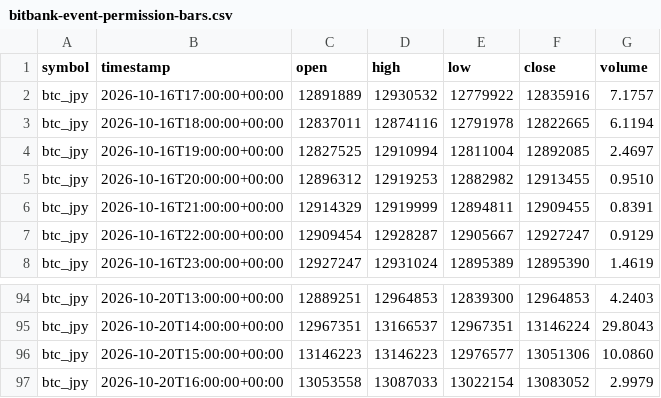
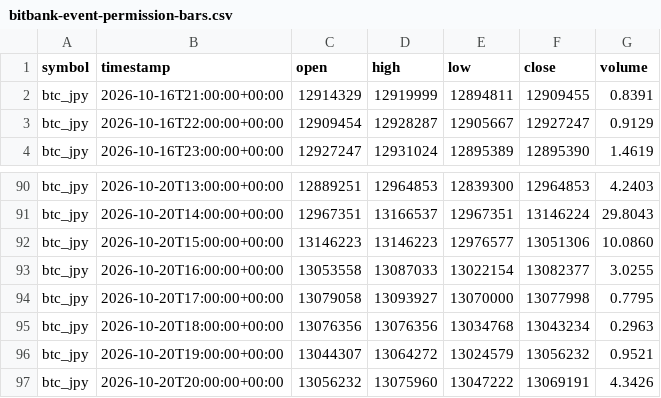
Before and after one commit to crypto-hypothesis-lab/crypto-simulator, a CSV file: data/paper-event/bitbank-event-permission-bars.csv, drawn as a sheet; only a part is shown, gaps mark what is left out.

```diff
--- a/data/paper-event/bitbank-event-permission-bars.csv
+++ b/data/paper-event/bitbank-event-permission-bars.csv
@@ -1,6 +1,2 @@
 symbol,timestamp,open,high,low,close,volume
-btc_jpy,2026-10-16T17:00:00+00:00,12891889,12930532,12779922,12835916,7.1757
-btc_jpy,2026-10-16T18:00:00+00:00,12837011,12874116,12791978,12822665,6.1194
-btc_jpy,2026-10-16T19:00:00+00:00,12827525,12910994,12811004,12892085,2.4697
-btc_jpy,2026-10-16T20:00:00+00:00,12896312,12919253,12882982,12913455,0.9510
 btc_jpy,2026-10-16T21:00:00+00:00,12914329,12919999,12894811,12909455,0.8391
@@ -96,2 +92,6 @@ btc_jpy,2026-10-20T14:00:00+00:00,12967351,13166537,12967351,13146224,29.8043
 btc_jpy,2026-10-20T15:00:00+00:00,13146223,13146223,12976577,13051306,10.0860
-btc_jpy,2026-10-20T16:00:00+00:00,13053558,13087033,13022154,13083052,2.9979
+btc_jpy,2026-10-20T16:00:00+00:00,13053558,13087033,13022154,13082377,3.0255
+btc_jpy,2026-10-20T17:00:00+00:00,13079058,13093927,13070000,13077998,0.7795
+btc_jpy,2026-10-20T18:00:00+00:00,13076356,13076356,13034768,13043234,0.2963
+btc_jpy,2026-10-20T19:00:00+00:00,13044307,13064272,13024579,13056232,0.9521
+btc_jpy,2026-10-20T20:00:00+00:00,13056232,13075960,13047222,13069191,4.3426
```
Also changed, not shown: data/paper-event/hyperliquid-event-permission-bars.csv, data/paper-event/mexc-event-permission-bars.csv, 3 other files.
